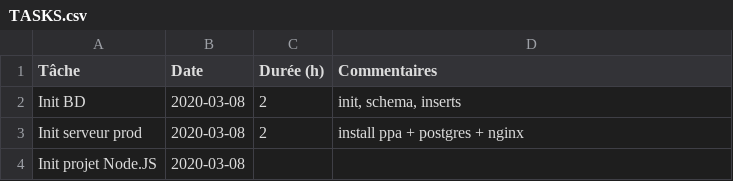
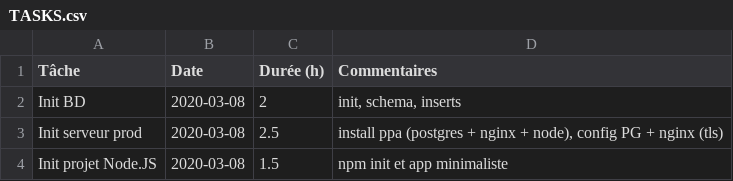
Before and after one commit to romulusFR/lifap5-backend-2019-2020, a CSV file: TASKS.csv, drawn as a sheet.

Commit message:
On compte

```diff
--- a/TASKS.csv
+++ b/TASKS.csv
@@ -2,3 +2,3 @@ Tâche               ;Date       ;Durée (h) ; Commentaires
 Init BD             ;2020-03-08 ;2         ; init, schema, inserts
-Init serveur prod   ;2020-03-08 ;2         ; install ppa + postgres + nginx
-Init projet Node.JS ;2020-03-08 ;
+Init serveur prod   ;2020-03-08 ;2.5       ; install ppa (postgres + nginx + node), config PG + nginx (tls)
+Init projet Node.JS ;2020-03-08 ;1.5       ; npm init et app minimaliste
```
